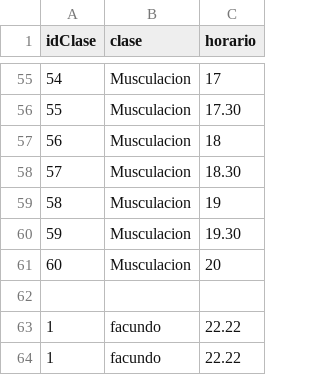
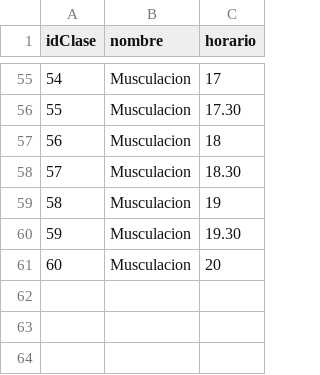
Before and after one commit to UF-IRI/entrega-final-tp-2023-g21_mendezrimmelefrancis, a CSV file: Proyecto/iriClasesGYM.csv, drawn as a sheet; only a part is shown, gaps mark what is left out; the diff names each change by its address in the sheet, - before the commit and + after, or states it on an @@ line.

```diff
--- a/Proyecto/iriClasesGYM.csv
+++ b/Proyecto/iriClasesGYM.csv
-B1: clase
+B1: nombre
-row 62: (empty)
-row 63: 1 | facundo | 22.22
-row 64: 1 | facundo | 22.22
```
Also changed, not shown: Proyecto/iriReservasGYM.csv, 5 other files.
